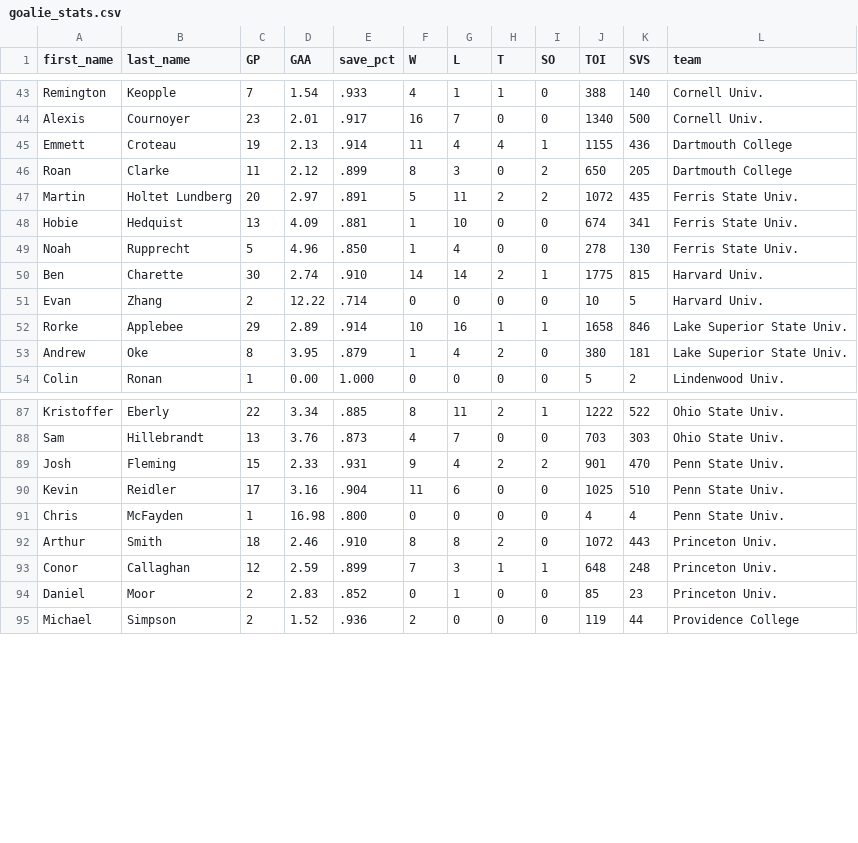
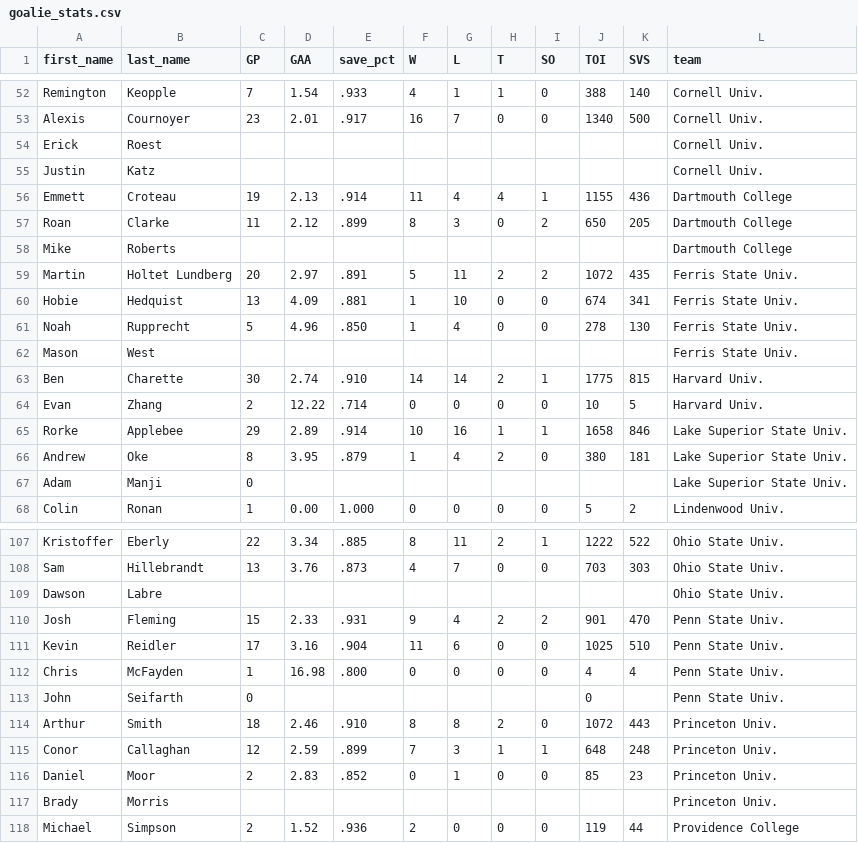
Before and after one commit to sbucheler02/DataBase_Project, a CSV file: goalie_stats.csv, drawn as a sheet; only a part is shown, gaps mark what is left out; the diff covers the shown part only.

```diff
--- a/goalie_stats.csv
+++ b/goalie_stats.csv
@@ -44,4 +53,7 @@ Remington,Keopple,7,1.54,.933,4,1,1,0,388,140,Cornell Univ.
 Alexis,Cournoyer,23,2.01,.917,16,7,0,0,1340,500,Cornell Univ.
+Erick,Roest,,,,,,,,,,Cornell Univ.
+Justin,Katz,,,,,,,,,,Cornell Univ.
 Emmett,Croteau,19,2.13,.914,11,4,4,1,1155,436,Dartmouth College
 Roan,Clarke,11,2.12,.899,8,3,0,2,650,205,Dartmouth College
+Mike,Roberts,,,,,,,,,,Dartmouth College
 Martin,Holtet Lundberg,20,2.97,.891,5,11,2,2,1072,435,Ferris State Univ.
@@ -49,2 +61,3 @@ Hobie,Hedquist,13,4.09,.881,1,10,0,0,674,341,Ferris State Univ.
 Noah,Rupprecht,5,4.96,.850,1,4,0,0,278,130,Ferris State Univ.
+Mason,West,,,,,,,,,,Ferris State Univ.
 Ben,Charette,30,2.74,.910,14,14,2,1,1775,815,Harvard Univ.
@@ -53,2 +66,3 @@ Rorke,Applebee,29,2.89,.914,10,16,1,1,1658,846,Lake Superior State Univ.
 Andrew,Oke,8,3.95,.879,1,4,2,0,380,181,Lake Superior State Univ.
+Adam,Manji,0,,,,,,,,,Lake Superior State Univ.
 Colin,Ronan,1,0.00,1.000,0,0,0,0,5,2,Lindenwood Univ.
@@ -88,2 +108,3 @@ Kristoffer,Eberly,22,3.34,.885,8,11,2,1,1222,522,Ohio State Univ.
 Sam,Hillebrandt,13,3.76,.873,4,7,0,0,703,303,Ohio State Univ.
+Dawson,Labre,,,,,,,,,,Ohio State Univ.
 Josh,Fleming,15,2.33,.931,9,4,2,2,901,470,Penn State Univ.
@@ -91,2 +112,3 @@ Kevin,Reidler,17,3.16,.904,11,6,0,0,1025,510,Penn State Univ.
 Chris,McFayden,1,16.98,.800,0,0,0,0,4,4,Penn State Univ.
+John,Seifarth,0,,,,,,,0,,Penn State Univ.
 Arthur,Smith,18,2.46,.910,8,8,2,0,1072,443,Princeton Univ.
@@ -94,2 +116,3 @@ Conor,Callaghan,12,2.59,.899,7,3,1,1,648,248,Princeton Univ.
 Daniel,Moor,2,2.83,.852,0,1,0,0,85,23,Princeton Univ.
+Brady,Morris,,,,,,,,,,Princeton Univ.
 Michael,Simpson,2,1.52,.936,2,0,0,0,119,44,Providence College
```
Also changed, not shown: 25 added rows elsewhere in this file, 14 other files.
